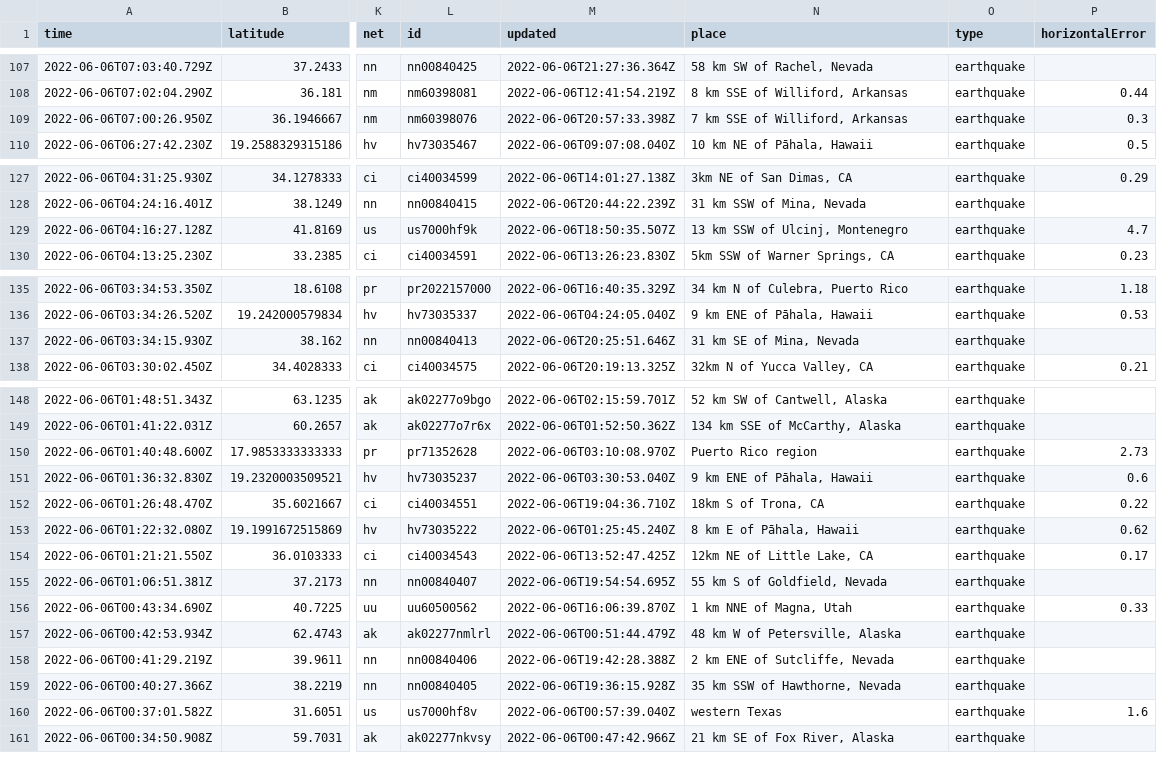
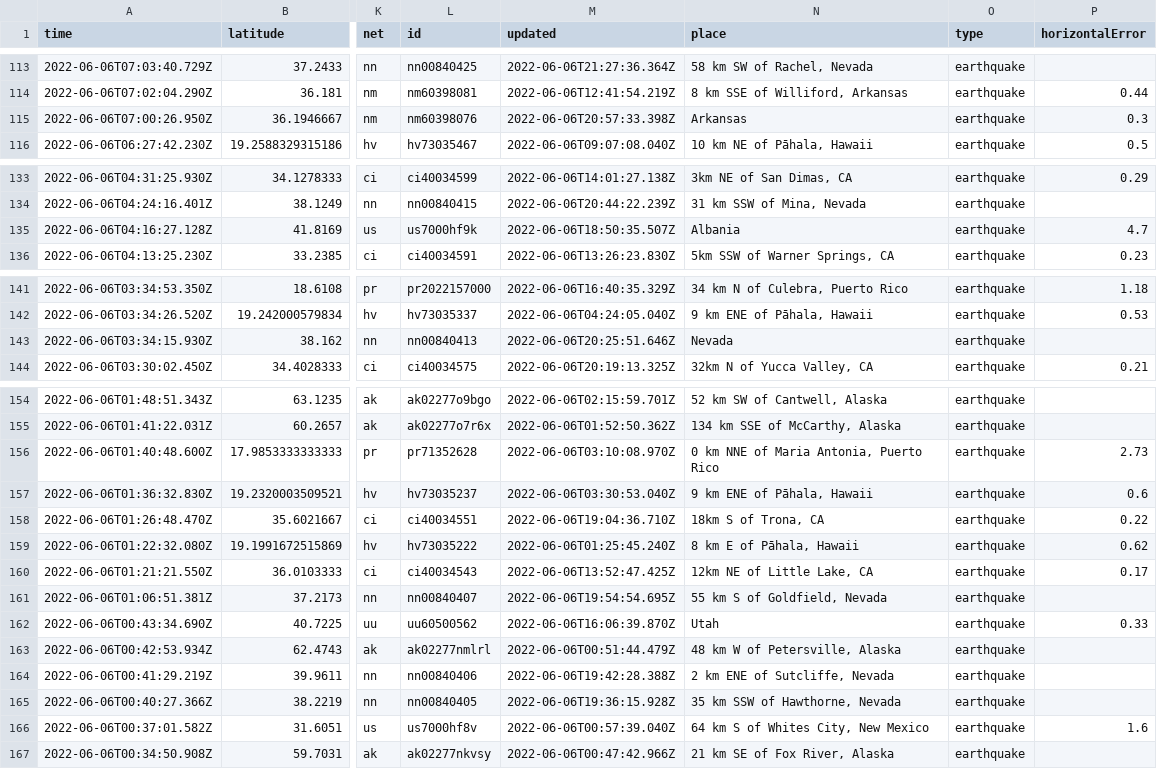
Before and after one commit to melfronczek/my-data-robot, a CSV file: usgs_current.csv, drawn as a sheet; only a part is shown, gaps mark what is left out; addresses are those after the commit; the diff covers the shown part only; the diff names each change by its address in the sheet, - before the commit and + after, or states it on an @@ line.

```diff
--- a/usgs_current.csv
+++ b/usgs_current.csv
-N115 (place): 7 km SSE of Williford, Arkansas
+N115 (place): Arkansas
-N135 (place): 13 km SSW of Ulcinj, Montenegro
+N135 (place): Albania
-N143 (place): 31 km SE of Mina, Nevada
+N143 (place): Nevada
-N156 (place): Puerto Rico region
+N156 (place): 0 km NNE of Maria Antonia, Puerto Rico
-N162 (place): 1 km NNE of Magna, Utah
+N162 (place): Utah
-N166 (place): western Texas
+N166 (place): 64 km S of Whites City, New Mexico
```
Also changed, not shown: 7 added rows, 2 removed rows and 3 edited cells elsewhere in this file.
